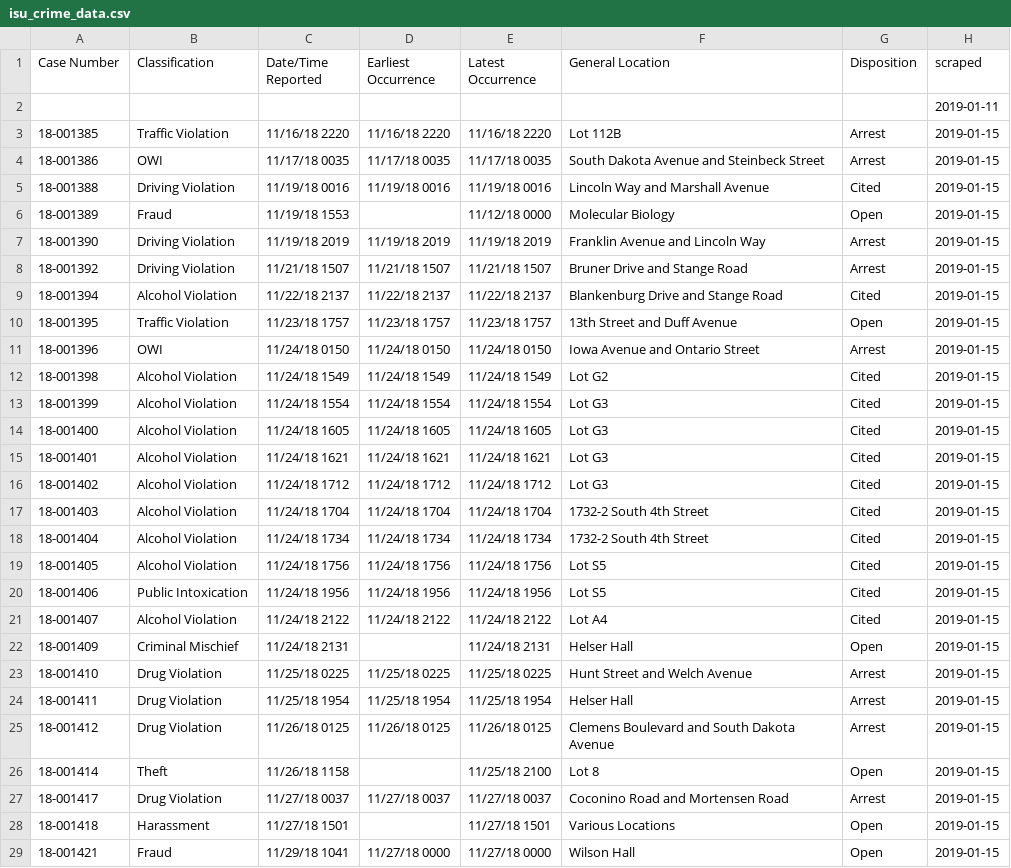
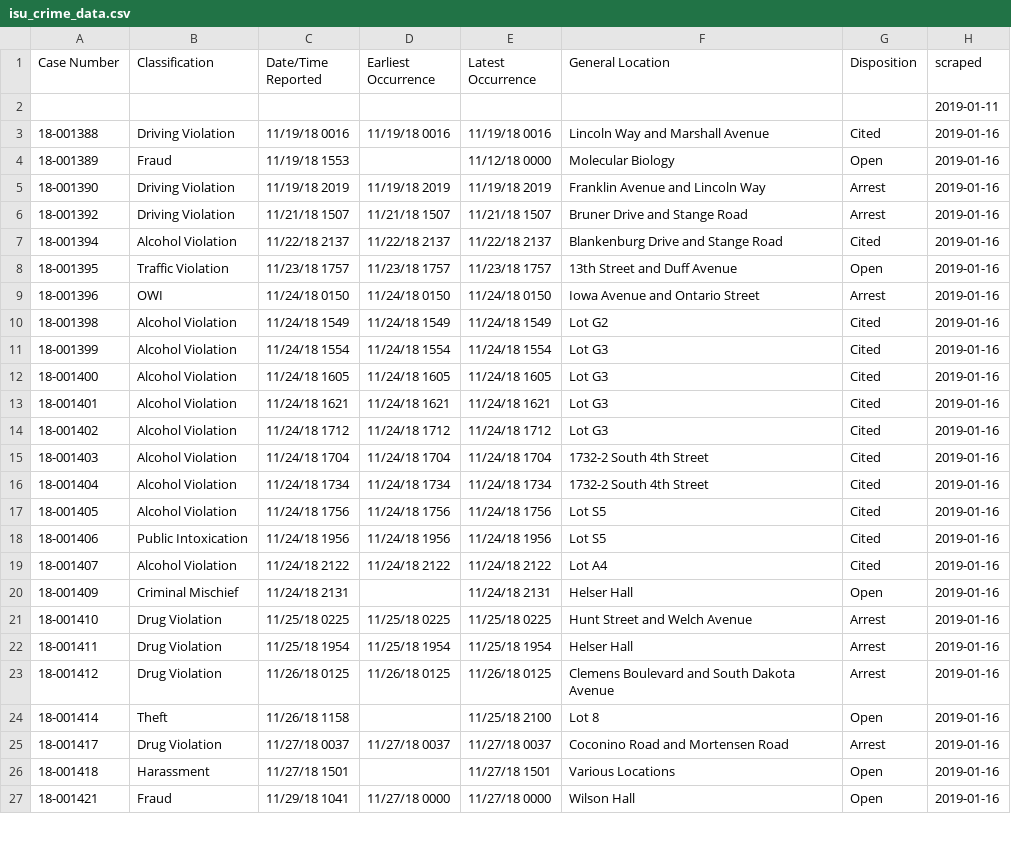
Before and after one commit to srvanderplas/ISU_Crime_Data, a CSV file: isu_crime_data.csv, drawn as a sheet; only a part is shown; the diff covers the shown part only.

Commit message:
Automatic Update

```diff
--- a/isu_crime_data.csv
+++ b/isu_crime_data.csv
@@ -2,28 +2,26 @@ Case Number,Classification,Date/Time Reported,Earliest Occurrence,Latest Occurre
 ,,,,,,,2019-01-11
-18-001385,Traffic Violation,11/16/18 2220,11/16/18 2220,11/16/18 2220,Lot 112B,Arrest,2019-01-15
-18-001386,OWI,11/17/18 0035,11/17/18 0035,11/17/18 0035,South Dakota Avenue and Steinbeck Street,Arrest,2019-01-15
-18-001388,Driving Violation,11/19/18 0016,11/19/18 0016,11/19/18 0016,Lincoln Way and Marshall Avenue,Cited,2019-01-15
-18-001389,Fraud,11/19/18 1553,,11/12/18 0000,Molecular Biology,Open,2019-01-15
-18-001390,Driving Violation,11/19/18 2019,11/19/18 2019,11/19/18 2019,Franklin Avenue and Lincoln Way,Arrest,2019-01-15
-18-001392,Driving Violation,11/21/18 1507,11/21/18 1507,11/21/18 1507,Bruner Drive and Stange Road,Arrest,2019-01-15
-18-001394,Alcohol Violation,11/22/18 2137,11/22/18 2137,11/22/18 2137,Blankenburg Drive and Stange Road,Cited,2019-01-15
-18-001395,Traffic Violation,11/23/18 1757,11/23/18 1757,11/23/18 1757,13th Street and Duff Avenue,Open,2019-01-15
-18-001396,OWI,11/24/18 0150,11/24/18 0150,11/24/18 0150,Iowa Avenue and Ontario Street,Arrest,2019-01-15
-18-001398,Alcohol Violation,11/24/18 1549,11/24/18 1549,11/24/18 1549,Lot G2,Cited,2019-01-15
-18-001399,Alcohol Violation,11/24/18 1554,11/24/18 1554,11/24/18 1554,Lot G3,Cited,2019-01-15
-18-001400,Alcohol Violation,11/24/18 1605,11/24/18 1605,11/24/18 1605,Lot G3,Cited,2019-01-15
-18-001401,Alcohol Violation,11/24/18 1621,11/24/18 1621,11/24/18 1621,Lot G3,Cited,2019-01-15
-18-001402,Alcohol Violation,11/24/18 1712,11/24/18 1712,11/24/18 1712,Lot G3,Cited,2019-01-15
-18-001403,Alcohol Violation,11/24/18 1704,11/24/18 1704,11/24/18 1704,1732-2 South 4th Street,Cited,2019-01-15
-18-001404,Alcohol Violation,11/24/18 1734,11/24/18 1734,11/24/18 1734,1732-2 South 4th Street,Cited,2019-01-15
-18-001405,Alcohol Violation,11/24/18 1756,11/24/18 1756,11/24/18 1756,Lot S5,Cited,2019-01-15
-18-001406,Public Intoxication,11/24/18 1956,11/24/18 1956,11/24/18 1956,Lot S5,Cited,2019-01-15
-18-001407,Alcohol Violation,11/24/18 2122,11/24/18 2122,11/24/18 2122,Lot A4,Cited,2019-01-15
-18-001409,Criminal Mischief,11/24/18 2131,,11/24/18 2131,Helser Hall,Open,2019-01-15
-18-001410,Drug Violation,11/25/18 0225,11/25/18 0225,11/25/18 0225,Hunt Street and Welch Avenue,Arrest,2019-01-15
-18-001411,Drug Violation,11/25/18 1954,11/25/18 1954,11/25/18 1954,Helser Hall,Arrest,2019-01-15
-18-001412,Drug Violation,11/26/18 0125,11/26/18 0125,11/26/18 0125,Clemens Boulevard and South Dakota Avenue,Arrest,2019-01-15
-18-001414,Theft,11/26/18 1158,,11/25/18 2100,Lot 8,Open,2019-01-15
-18-001417,Drug Violation,11/27/18 0037,11/27/18 0037,11/27/18 0037,Coconino Road and Mortensen Road,Arrest,2019-01-15
-18-001418,Harassment,11/27/18 1501,,11/27/18 1501,Various Locations,Open,2019-01-15
-18-001421,Fraud,11/29/18 1041,11/27/18 0000,11/27/18 0000,Wilson Hall,Open,2019-01-15
+18-001388,Driving Violation,11/19/18 0016,11/19/18 0016,11/19/18 0016,Lincoln Way and Marshall Avenue,Cited,2019-01-16
+18-001389,Fraud,11/19/18 1553,,11/12/18 0000,Molecular Biology,Open,2019-01-16
+18-001390,Driving Violation,11/19/18 2019,11/19/18 2019,11/19/18 2019,Franklin Avenue and Lincoln Way,Arrest,2019-01-16
+18-001392,Driving Violation,11/21/18 1507,11/21/18 1507,11/21/18 1507,Bruner Drive and Stange Road,Arrest,2019-01-16
+18-001394,Alcohol Violation,11/22/18 2137,11/22/18 2137,11/22/18 2137,Blankenburg Drive and Stange Road,Cited,2019-01-16
+18-001395,Traffic Violation,11/23/18 1757,11/23/18 1757,11/23/18 1757,13th Street and Duff Avenue,Open,2019-01-16
+18-001396,OWI,11/24/18 0150,11/24/18 0150,11/24/18 0150,Iowa Avenue and Ontario Street,Arrest,2019-01-16
+18-001398,Alcohol Violation,11/24/18 1549,11/24/18 1549,11/24/18 1549,Lot G2,Cited,2019-01-16
+18-001399,Alcohol Violation,11/24/18 1554,11/24/18 1554,11/24/18 1554,Lot G3,Cited,2019-01-16
+18-001400,Alcohol Violation,11/24/18 1605,11/24/18 1605,11/24/18 1605,Lot G3,Cited,2019-01-16
+18-001401,Alcohol Violation,11/24/18 1621,11/24/18 1621,11/24/18 1621,Lot G3,Cited,2019-01-16
+18-001402,Alcohol Violation,11/24/18 1712,11/24/18 1712,11/24/18 1712,Lot G3,Cited,2019-01-16
+18-001403,Alcohol Violation,11/24/18 1704,11/24/18 1704,11/24/18 1704,1732-2 South 4th Street,Cited,2019-01-16
+18-001404,Alcohol Violation,11/24/18 1734,11/24/18 1734,11/24/18 1734,1732-2 South 4th Street,Cited,2019-01-16
+18-001405,Alcohol Violation,11/24/18 1756,11/24/18 1756,11/24/18 1756,Lot S5,Cited,2019-01-16
+18-001406,Public Intoxication,11/24/18 1956,11/24/18 1956,11/24/18 1956,Lot S5,Cited,2019-01-16
+18-001407,Alcohol Violation,11/24/18 2122,11/24/18 2122,11/24/18 2122,Lot A4,Cited,2019-01-16
+18-001409,Criminal Mischief,11/24/18 2131,,11/24/18 2131,Helser Hall,Open,2019-01-16
+18-001410,Drug Violation,11/25/18 0225,11/25/18 0225,11/25/18 0225,Hunt Street and Welch Avenue,Arrest,2019-01-16
+18-001411,Drug Violation,11/25/18 1954,11/25/18 1954,11/25/18 1954,Helser Hall,Arrest,2019-01-16
+18-001412,Drug Violation,11/26/18 0125,11/26/18 0125,11/26/18 0125,Clemens Boulevard and South Dakota Avenue,Arrest,2019-01-16
+18-001414,Theft,11/26/18 1158,,11/25/18 2100,Lot 8,Open,2019-01-16
+18-001417,Drug Violation,11/27/18 0037,11/27/18 0037,11/27/18 0037,Coconino Road and Mortensen Road,Arrest,2019-01-16
+18-001418,Harassment,11/27/18 1501,,11/27/18 1501,Various Locations,Open,2019-01-16
+18-001421,Fraud,11/29/18 1041,11/27/18 0000,11/27/18 0000,Wilson Hall,Open,2019-01-16
```
Also changed, not shown: 83 edited cells elsewhere in this file.
